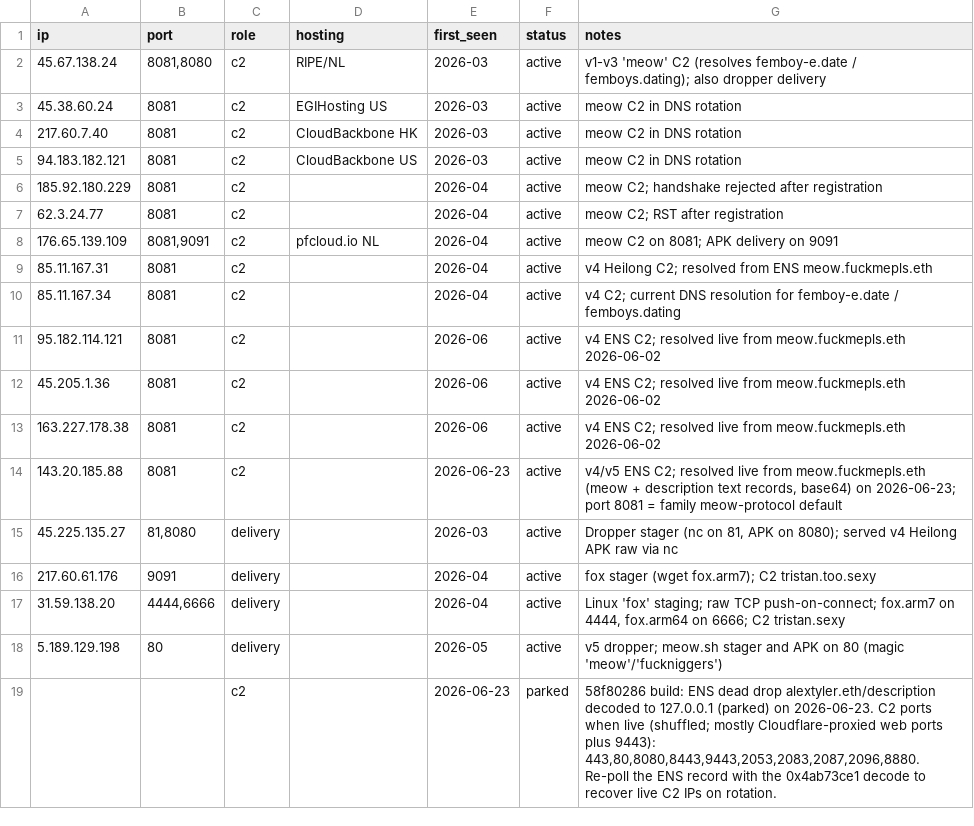
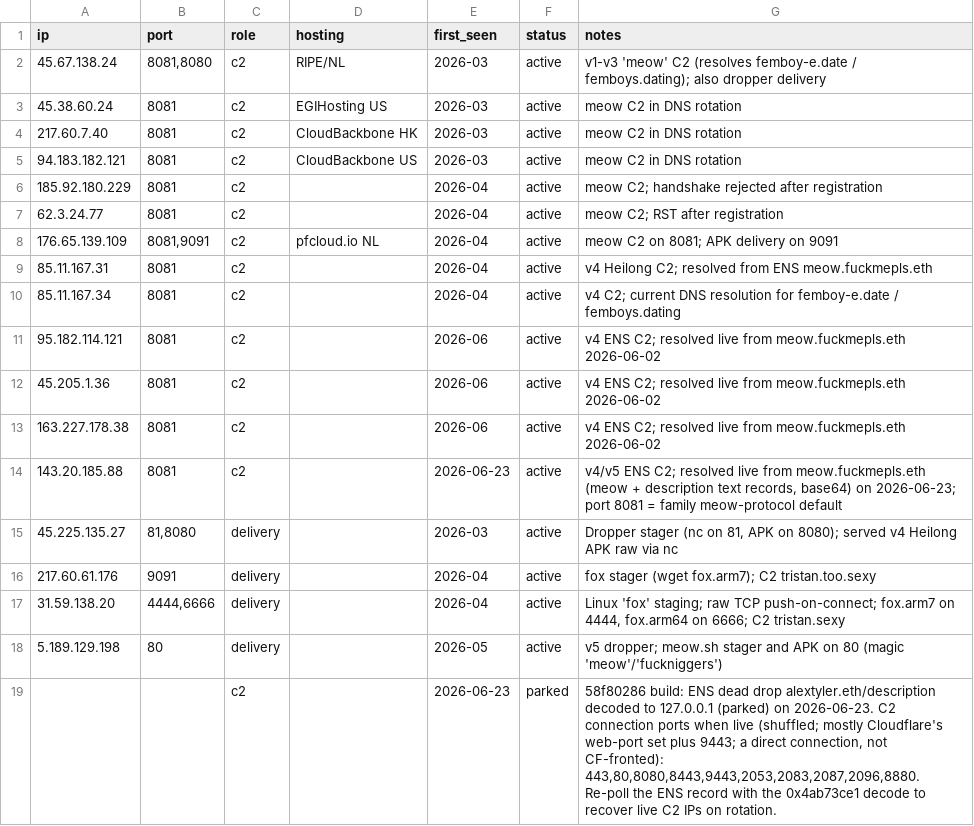
Before and after one commit to deepfield/public-research, a CSV file: vibenet/iocs/ips.csv, drawn as a sheet.

```diff
--- a/vibenet/iocs/ips.csv
+++ b/vibenet/iocs/ips.csv
@@ -18,2 +18,2 @@ ip,port,role,hosting,first_seen,status,notes
 5.189.129.198,80,delivery,,2026-05,active,"v5 dropper; meow.sh stager and APK on 80 (magic 'meow'/'fuckniggers')"
-,,c2,,2026-06-23,parked,"58f80286 build: ENS dead drop alextyler.eth/description decoded to 127.0.0.1 (parked) on 2026-06-23. C2 ports when live (shuffled; mostly Cloudflare-proxied web ports plus 9443): 443,80,8080,8443,9443,2053,2083,2087,2096,8880. Re-poll the ENS record with the 0x4ab73ce1 decode to recover live C2 IPs on rotation."
+,,c2,,2026-06-23,parked,"58f80286 build: ENS dead drop alextyler.eth/description decoded to 127.0.0.1 (parked) on 2026-06-23. C2 connection ports when live (shuffled; mostly Cloudflare's web-port set plus 9443; a direct connection, not CF-fronted): 443,80,8080,8443,9443,2053,2083,2087,2096,8880. Re-poll the ENS record with the 0x4ab73ce1 decode to recover live C2 IPs on rotation."
```
Also changed, not shown: vibenet/iocs/domains.csv, vibenet/iocs/hashes.csv, 4 other files.
